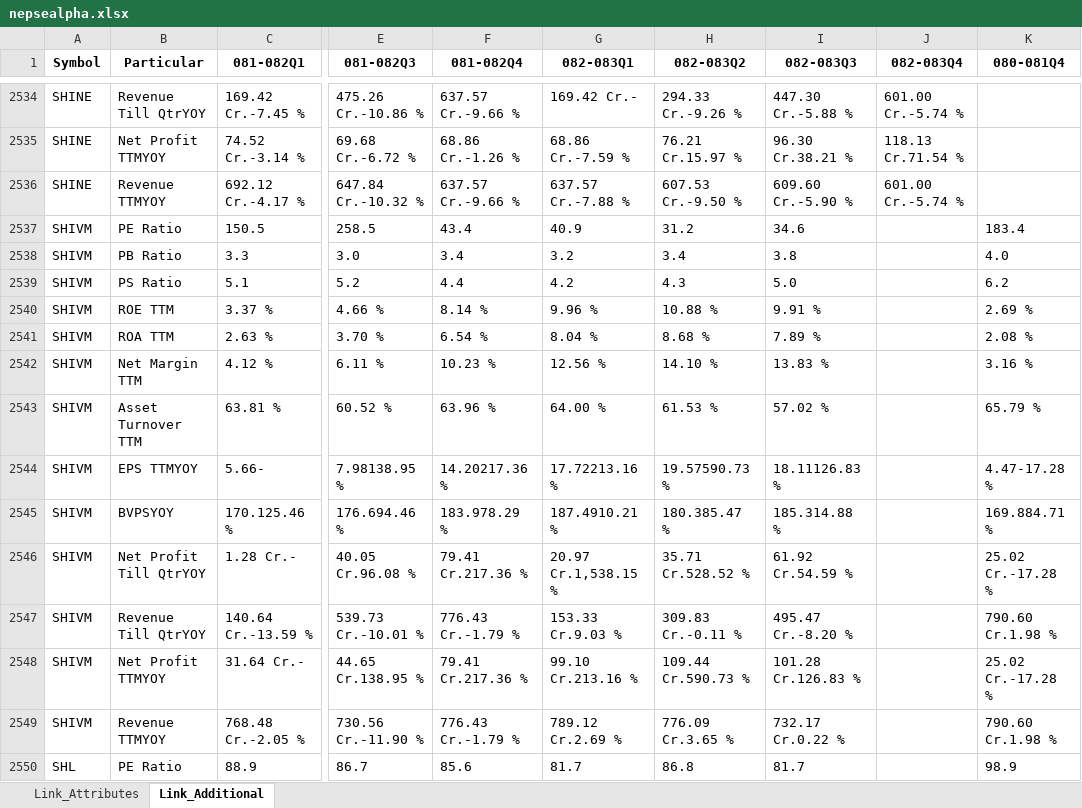
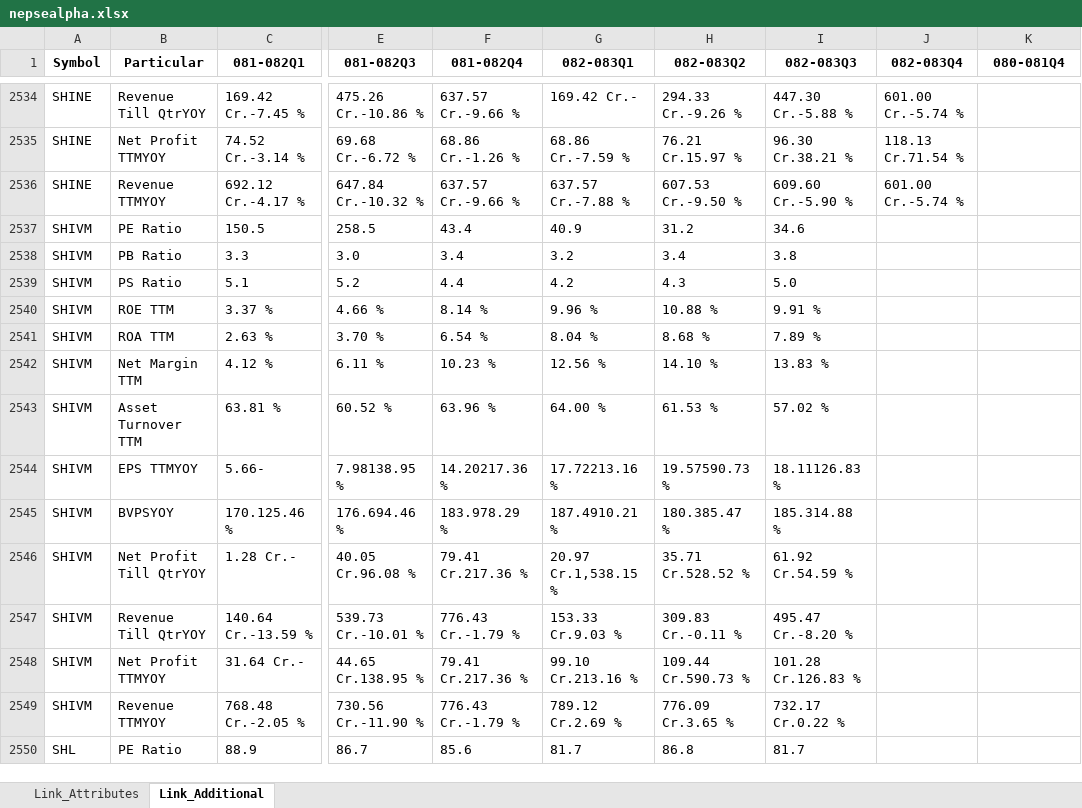
Before and after one commit to nikssspandey2000/nepsealphacrawl, an Excel workbook: nepsealpha.xlsx, sheet Link_Additional, drawn as a sheet; only a part is shown, gaps mark what is left out; values as stored, in another font and other column widths than the file's, no borders; the diff covers the shown part only; the diff names each change by its address in the sheet, - before the commit and + after, or states it on an @@ line.

```diff
--- a/nepsealpha.xlsx (sheet Link_Additional)
+++ b/nepsealpha.xlsx (sheet Link_Additional)
-K2537 (080-081Q4): 183.4
+K2537 (080-081Q4): (empty)
-K2538 (080-081Q4): 4.0
+K2538 (080-081Q4): (empty)
-K2539 (080-081Q4): 6.2
+K2539 (080-081Q4): (empty)
-K2540 (080-081Q4): 2.69 %
+K2540 (080-081Q4): (empty)
-K2541 (080-081Q4): 2.08 %
+K2541 (080-081Q4): (empty)
-K2542 (080-081Q4): 3.16 %
+K2542 (080-081Q4): (empty)
-K2543 (080-081Q4): 65.79 %
+K2543 (080-081Q4): (empty)
-K2544 (080-081Q4): 4.47-17.28 %
+K2544 (080-081Q4): (empty)
-K2545 (080-081Q4): 169.884.71 %
+K2545 (080-081Q4): (empty)
-K2546 (080-081Q4): 25.02 Cr.-17.28 %
+K2546 (080-081Q4): (empty)
-K2547 (080-081Q4): 790.60 Cr.1.98 %
+K2547 (080-081Q4): (empty)
-K2548 (080-081Q4): 25.02 Cr.-17.28 %
+K2548 (080-081Q4): (empty)
-K2549 (080-081Q4): 790.60 Cr.1.98 %
+K2549 (080-081Q4): (empty)
-K2550 (080-081Q4): 98.9
+K2550 (080-081Q4): (empty)
```
Also changed, not shown: 1182 edited cells elsewhere in this sheet, sheet Link_Attributes, 4 other files.
